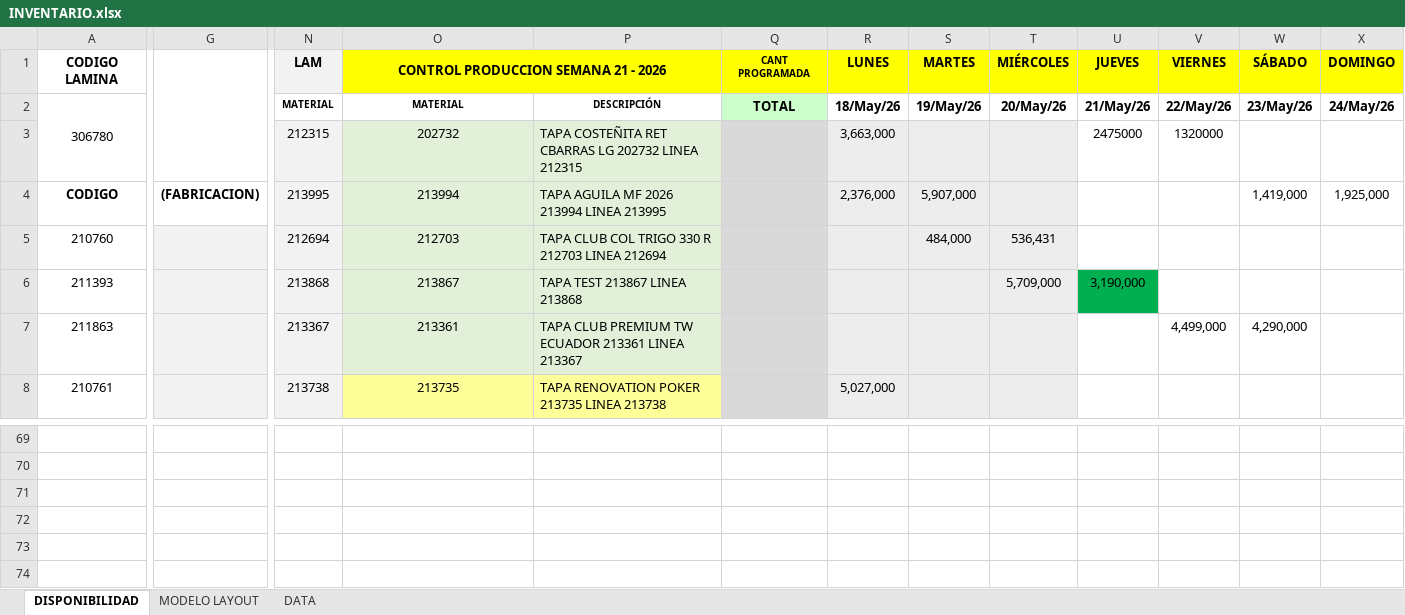
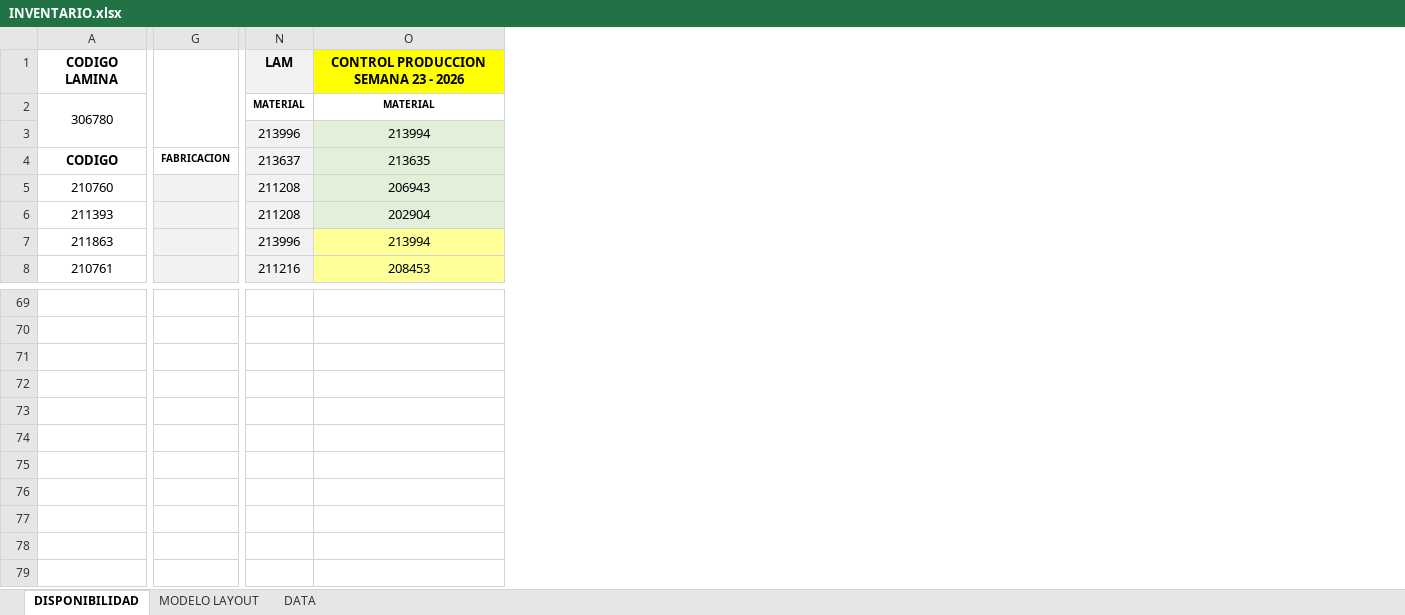
Before and after one commit to yosoyshock/Inventario.BT01, an Excel workbook: INVENTARIO.xlsx, sheet DISPONIBILIDAD, drawn as a sheet; only a part is shown, gaps mark what is left out; values as stored, in another font and other column widths than the file's, no borders; conditional formats not drawn; removed rows and columns are numbered as before the commit, all else as after; the diff covers the shown part only; the diff names each change by its address in the sheet, - before the commit and + after, or states it on an @@ line.

```diff
--- a/INVENTARIO.xlsx (sheet DISPONIBILIDAD)
+++ b/INVENTARIO.xlsx (sheet DISPONIBILIDAD)
-column G, row 4: (FABRICACION)
+column G, row 4: FABRICACION
-column P, rows 2-8: DESCRIPCIÓN | TAPA COSTEÑITA RET CBARRAS LG 202732 LINEA 212315 | TAPA AGUILA MF 2026 213994 LINEA 213995 | TAPA CLUB COL TRIGO 330 R 212703 LINEA 212694 | TAPA TEST 213867 LINEA 213868 | TAPA CLUB PREMIUM TW ECUADOR 213361 LINEA 213367 | TAPA RENOVATION POKER 213735 LINEA 213738
-column Q, rows 1-2: CANT PROGRAMADA | TOTAL
-column R, rows 1-8: LUNES | 18/May/26 | 3,663,000 | 2,376,000 |  |  |  | 5,027,000
-column S, rows 1-5: MARTES | 19/May/26 |  | 5,907,000 | 484,000
-column T, rows 1-6: MIÉRCOLES | 20/May/26 |  |  | 536,431 | 5,709,000
-column U, rows 1-6: JUEVES | 21/May/26 | 2475000 |  |  | 3,190,000
-column V, rows 1-7: VIERNES | 22/May/26 | 1320000 |  |  |  | 4,499,000
-column W, rows 1-7: SÁBADO | 23/May/26 |  | 1,419,000 |  |  | 4,290,000
-column X, rows 1-4: DOMINGO | 24/May/26 |  | 1,925,000
-O1: CONTROL PRODUCCION SEMANA 21 - 2026
+O1: CONTROL PRODUCCION SEMANA 23 - 2026
-N3: 212315
+N3: 213996
-O3: 202732
+O3: 213994
-N4: 213995
+N4: 213637
-O4: 213994
+O4: 213635
-N5: 212694
+N5: 211208
-O5: 212703
+O5: 206943
-N6: 213868
+N6: 211208
-O6: 213867
+O6: 202904
-N7: 213367
+N7: 213996
-O7: 213361
+O7: 213994
-O7 fill: #E2F0D9
+O7 fill: #FFFF99
-N8: 213738
+N8: 211216
-O8: 213735
+O8: 208453
@@ row 74 moved to row 73: 213994 @@
```
Also changed, not shown: 17 added columns, 1 removed column, 92 edited cells and cell formats elsewhere in this sheet, sheet DATA, sheet MODELO LAYOUT, formulas that keep their value, 5 other files.
